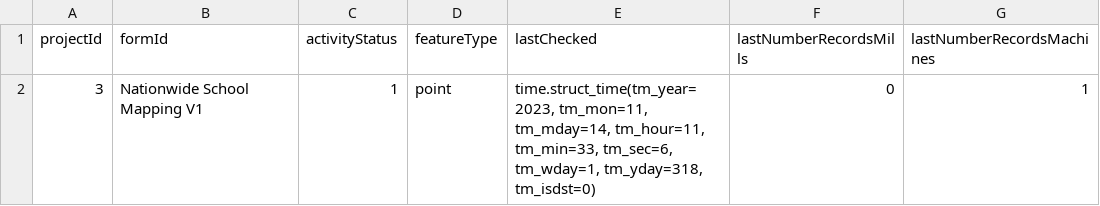
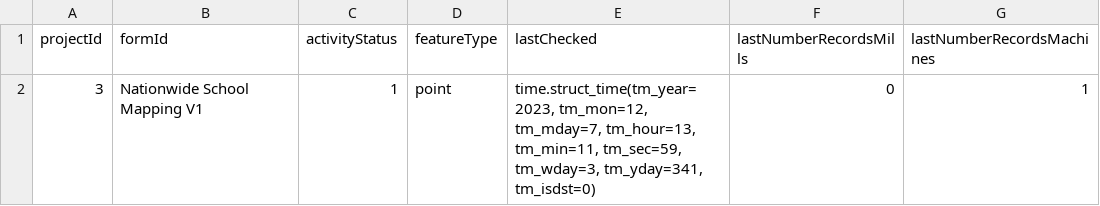
Before and after one commit to OMDTZ/MillsMap, a CSV file: app/static/form_config.csv, drawn as a sheet.

```diff
--- a/app/static/form_config.csv
+++ b/app/static/form_config.csv
@@ -1,2 +1,2 @@
 projectId,formId,activityStatus,featureType,lastChecked,lastNumberRecordsMills,lastNumberRecordsMachines
-3,Nationwide School Mapping V1,1,point,"time.struct_time(tm_year=2023, tm_mon=11, tm_mday=14, tm_hour=11, tm_min=33, tm_sec=6, tm_wday=1, tm_yday=318, tm_isdst=0)",0,1
+3,Nationwide School Mapping V1,1,point,"time.struct_time(tm_year=2023, tm_mon=12, tm_mday=7, tm_hour=13, tm_min=11, tm_sec=59, tm_wday=3, tm_yday=341, tm_isdst=0)",0,1
```
Also changed, not shown: 1 other file.
